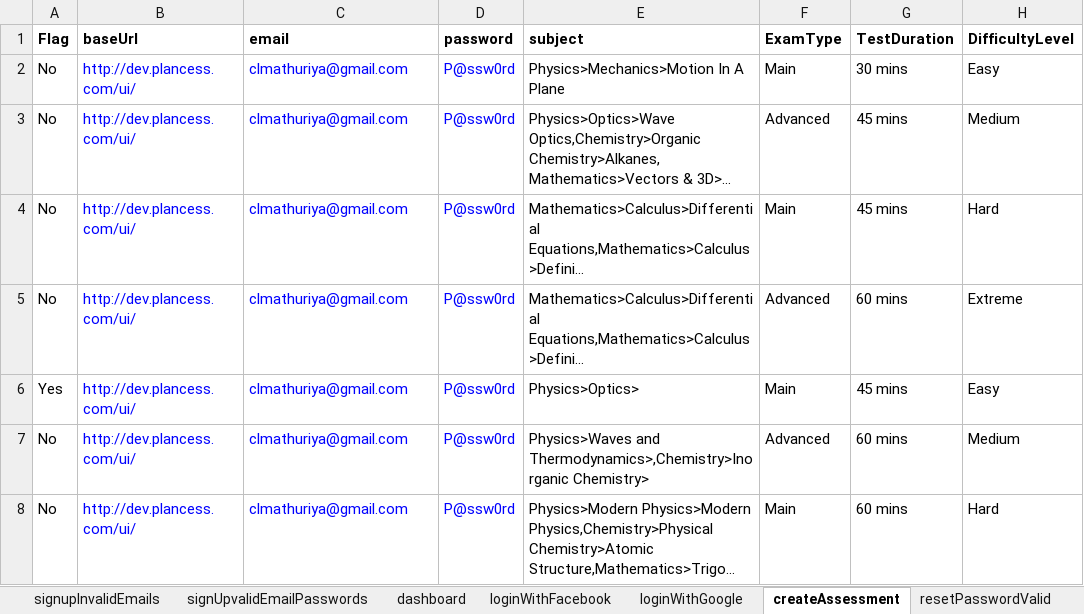
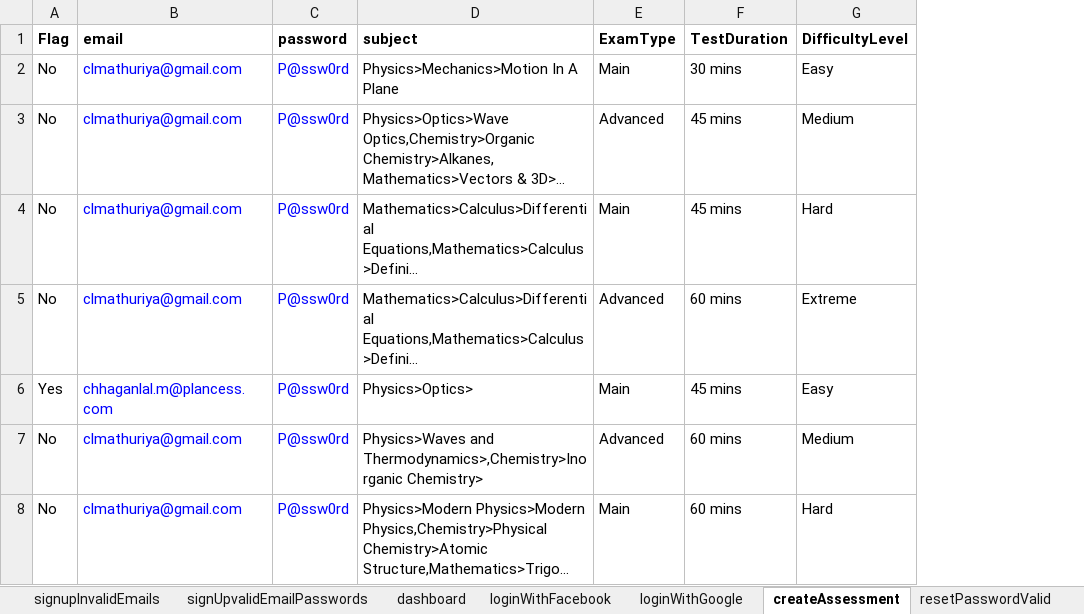
Before and after one commit to clmathuriya/webdriver, an Excel workbook: src/main/resources/testData.xlsx, sheet createAssessment, drawn as a sheet; only a part is shown; long unchanged cells end in …; values as stored, in another font and other column widths than the file's, no borders; removed rows and columns are numbered as before the commit, all else as after; the diff names each change by its address in the sheet, - before the commit and + after, or states it on an @@ line.

```diff
--- a/src/main/resources/testData.xlsx (sheet createAssessment)
+++ b/src/main/resources/testData.xlsx (sheet createAssessment)
-column B (baseUrl), rows 2-8: all http://dev.plancess.com/ui/
-B6 (email): clmathuriya@gmail.com
+B6 (email): chhaganlal.m@plancess.com
```
Also changed, not shown: sheet assessment_no_test, sheet resetPasswordValid, sheet invalidPasswords, sheet loginWithValidEmailPassword, sheet dashboard, sheet signupInvalidEmails, 6 more sheets, 8 other files.
